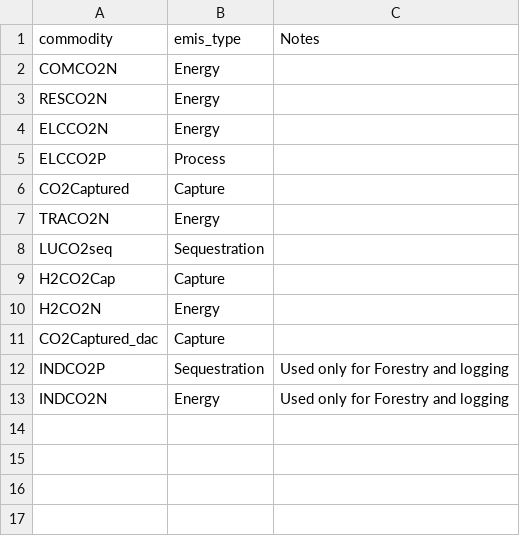
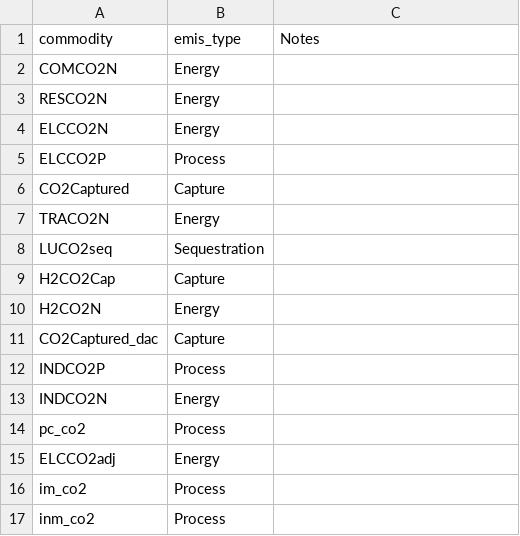
Before and after one commit to tim-graham-cwc/cwc_austimes_results_processing, a CSV file: austimes-results-processing/mapping/commodity_to_emission_type_mapping.csv, drawn as a sheet.

Commit message:
New VEDA reports processing update
Implemented processing scripts - 'processing_updated.py' that handles data more efficiently and is more easily customisable for users. Includes all energy use (with fuel switching data shown as default), H2 generation, electricity generation and emissions data. The 'emissions' module requires some further work to consolidate the mapping, albeit all emissions values coming from VEDA are represented in the aggregated outputs.

```diff
--- a/austimes-results-processing/mapping/commodity_to_emission_type_mapping.csv
+++ b/austimes-results-processing/mapping/commodity_to_emission_type_mapping.csv
@@ -11,3 +11,7 @@ H2CO2N,Energy,
 CO2Captured_dac,Capture,
-INDCO2P,Sequestration,Used only for Forestry and logging
-INDCO2N,Energy,Used only for Forestry and logging
+INDCO2P,Process,
+INDCO2N,Energy,
+pc_co2,Process,
+ELCCO2adj,Energy,
+im_co2,Process,
+inm_co2,Process,
```
Also changed, not shown: austimes-results-processing/mapping/enduse_to_subsector_detail_mapping.csv, austimes-results-processing/mapping/tech_to_technology_mapping.csv, 6 other files.
